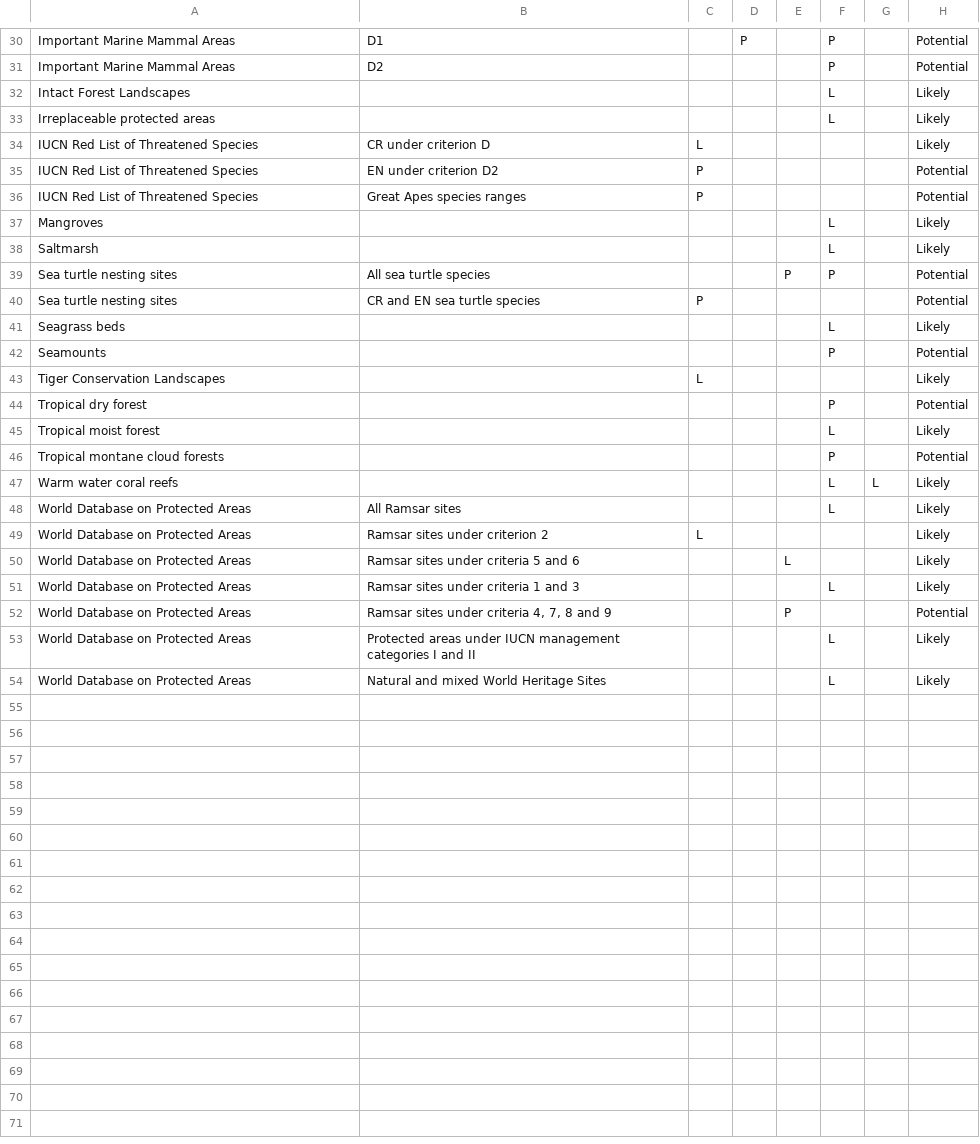
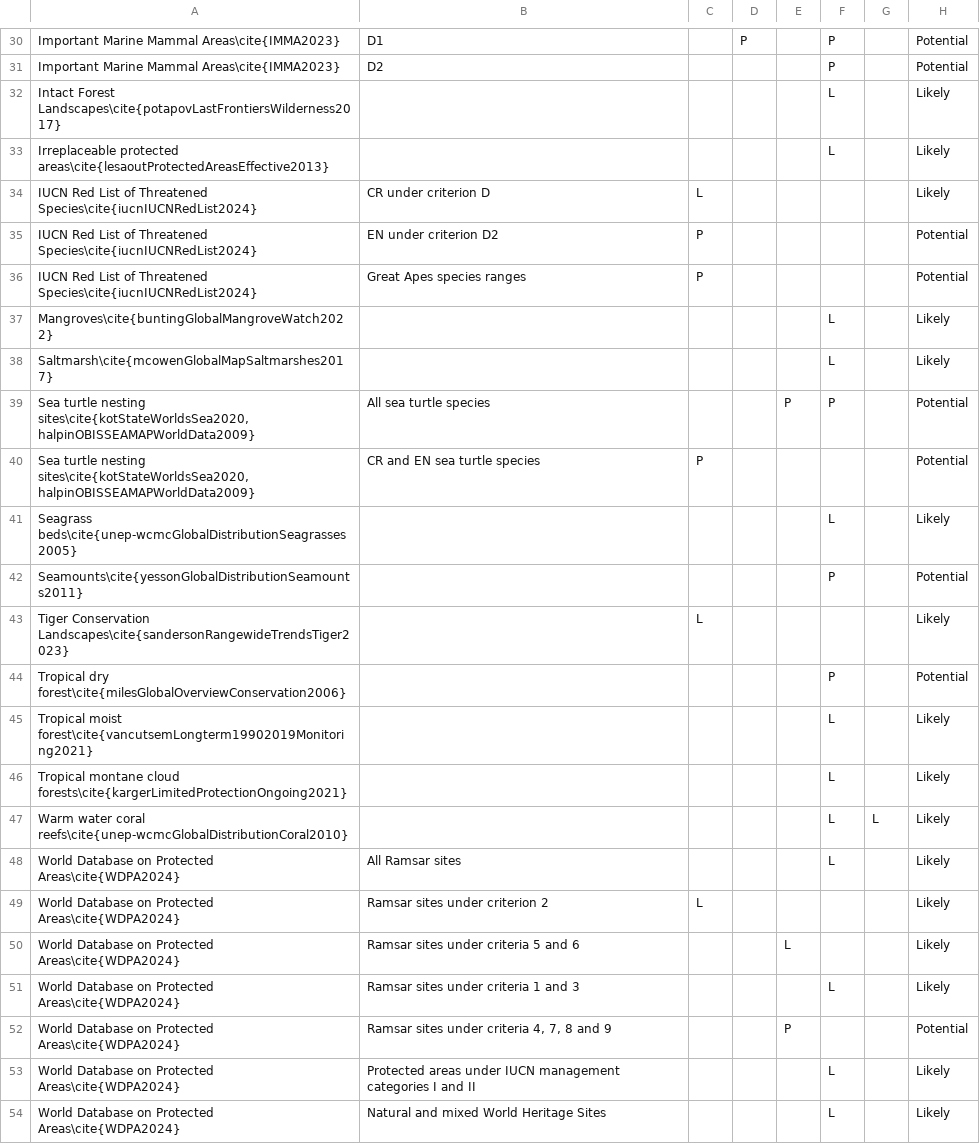
Before and after one commit to sebdunnett/ch, a CSV file: outputs/paper/features_table.csv, drawn as a sheet; only a part is shown, gaps mark what is left out; removed rows and columns are numbered as before the commit, all else as after; the diff covers the shown part only; the diff names each change by its address in the sheet, - before the commit and + after, or states it on an @@ line.

```diff
--- a/outputs/paper/features_table.csv
+++ b/outputs/paper/features_table.csv
-A30:A31: Important Marine Mammal Areas
+A30:A31: Important Marine Mammal Areas\cite{IMMA2023}
-A32: Intact Forest Landscapes
+A32: Intact Forest Landscapes\cite{potapovLastFrontiersWilderness2017}
-A33: Irreplaceable protected areas
+A33: Irreplaceable protected areas\cite{lesaoutProtectedAreasEffective2013}
-A34:A36: …of Threatened Species
+A34:A36: …of Threatened Species\cite{iucnIUCNRedList2024}
-A37: Mangroves
+A37: Mangroves\cite{buntingGlobalMangroveWatch2022}
-A38: Saltmarsh
+A38: Saltmarsh\cite{mcowenGlobalMapSaltmarshes2017}
-A39:A40: …turtle nesting sites
+A39:A40: …turtle nesting sites\cite{kotStateWorldsSea2020,halpinOBISSEAMAPWorldData2009}
-A41: Seagrass beds
+A41: Seagrass beds\cite{unep-wcmcGlobalDistributionSeagrasses2005}
-A42: Seamounts
+A42: Seamounts\cite{yessonGlobalDistributionSeamounts2011}
-A43: Tiger Conservation Landscapes
+A43: Tiger Conservation Landscapes\cite{sandersonRangewideTrendsTiger2023}
-A44: Tropical dry forest
+A44: Tropical dry forest\cite{milesGlobalOverviewConservation2006}
-A45: Tropical moist forest
+A45: Tropical moist forest\cite{vancutsemLongterm19902019Monitoring2021}
-row 46: Tropical montane cloud forests |  |  |  |  | P |  | Potential
+row 46: Tropical montane cloud forests\cite{kargerLimitedProtectionOngoing2021} |  |  |  |  | L |  | Likely
-A47: Warm water coral reefs
+A47: Warm water coral reefs\cite{unep-wcmcGlobalDistributionCoral2010}
-A48:A54: World Database on Protected Areas
+A48:A54: World Database on Protected Areas\cite{WDPA2024}
```
Also changed, not shown: 28 edited cells elsewhere in this file, outputs/paper/wrld_ch_areas.csv, outputs/paper/wrld_ch_areas_pct.csv, 39 other files.
